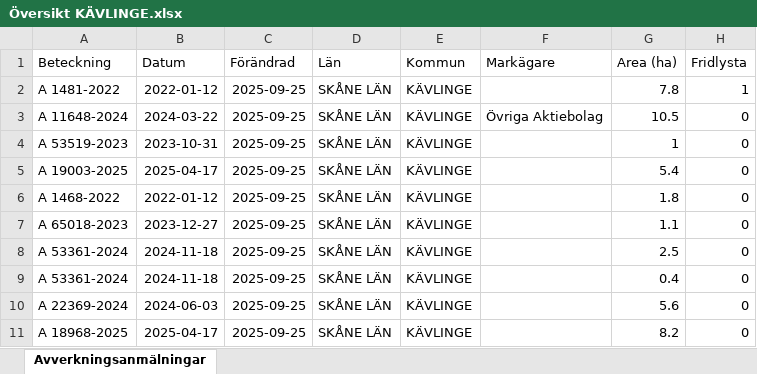
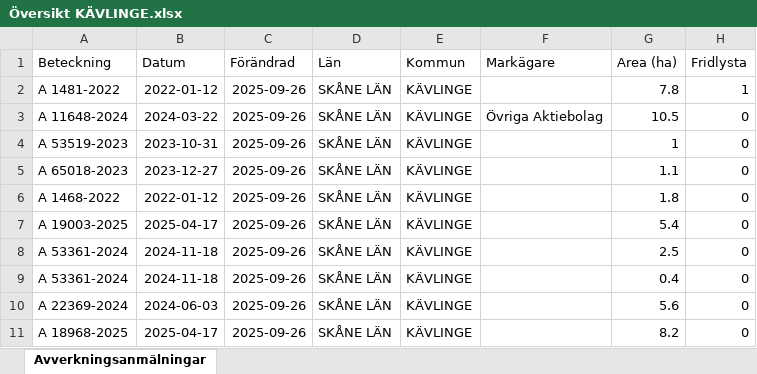
Before and after one commit to klasma/Logging_1261, an Excel workbook: Översikt KÄVLINGE.xlsx, sheet Avverkningsanmälningar, drawn as a sheet; only a part is shown; values as stored, in another font and other column widths than the file's, no borders; the diff names each change by its address in the sheet, - before the commit and + after, or states it on an @@ line.

```diff
--- a/Översikt KÄVLINGE.xlsx (sheet Avverkningsanmälningar)
+++ b/Översikt KÄVLINGE.xlsx (sheet Avverkningsanmälningar)
-C2:C11 (Förändrad): 2025-09-25
+C2:C11 (Förändrad): 2025-09-26
-A5 (Beteckning): A 19003-2025
+A5 (Beteckning): A 65018-2023
-B5 (Datum): 2025-04-17
+B5 (Datum): 2023-12-27
-G5 (Area (ha)): 5.4
+G5 (Area (ha)): 1.1
-A7 (Beteckning): A 65018-2023
+A7 (Beteckning): A 19003-2025
-B7 (Datum): 2023-12-27
+B7 (Datum): 2025-04-17
-G7 (Area (ha)): 1.1
+G7 (Area (ha)): 5.4
```
Also changed, not shown: artfynd/A 11648-2024 artfynd.xlsx, artfynd/A 1481-2022 artfynd.xlsx, 15 other files.
